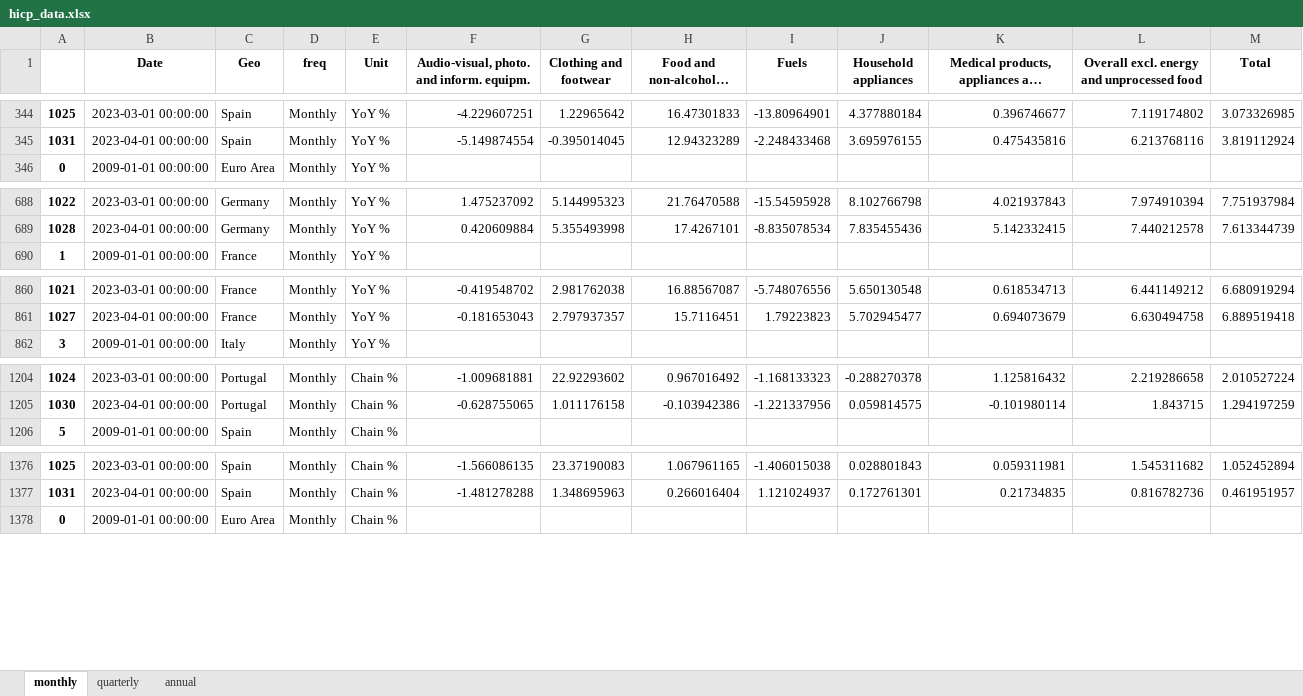
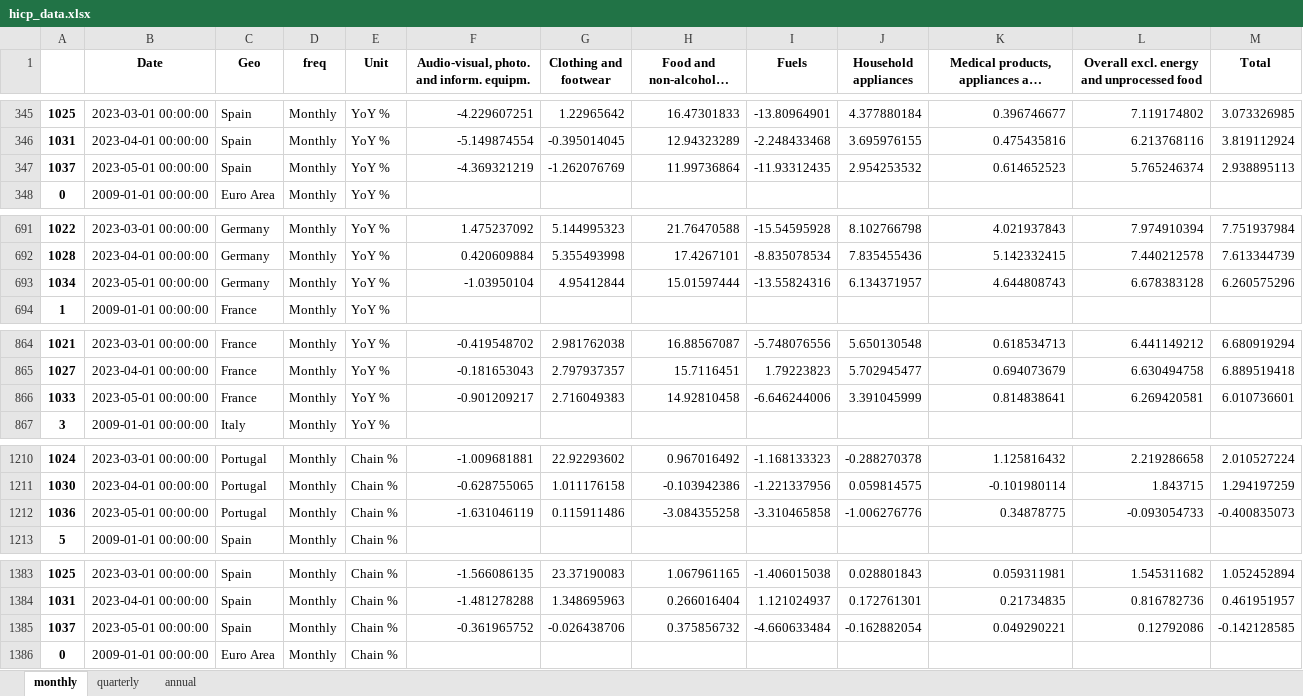
Before and after one commit to pcgsonae/dashboard-retail-pulse, an Excel workbook: hicp_data.xlsx, sheet monthly, drawn as a sheet; only a part is shown, gaps mark what is left out; long unchanged cells end in …; values as stored, in another font and other column widths than the file's, no borders; the diff covers the shown part only; the diff names each change by its address in the sheet, - before the commit and + after, or states it on an @@ line.

```diff
--- a/hicp_data.xlsx (sheet monthly)
+++ b/hicp_data.xlsx (sheet monthly)
+row 347: 1037 | 2023-05-01 00:00:00 | Spain | Monthly | YoY % | -4.369321219 | -1.262076769 | 11.99736864 | -11.93312435 | 2.954253532 | 0.614652523 | 5.765246374 | 2.938895113
+row 693: 1034 | 2023-05-01 00:00:00 | Germany | Monthly | YoY % | -1.03950104 | 4.95412844 | 15.01597444 | -13.55824316 | 6.134371957 | 4.644808743 | 6.678383128 | 6.260575296
+row 866: 1033 | 2023-05-01 00:00:00 | France | Monthly | YoY % | -0.901209217 | 2.716049383 | 14.92810458 | -6.646244006 | 3.391045999 | 0.814838641 | 6.269420581 | 6.010736601
+row 1212: 1036 | 2023-05-01 00:00:00 | Portugal | Monthly | Chain % | -1.631046119 | 0.115911486 | -3.084355258 | -3.310465858 | -1.006276776 | 0.34878775 | -0.093054733 | -0.400835073
+row 1385: 1037 | 2023-05-01 00:00:00 | Spain | Monthly | Chain % | -0.361965752 | -0.026438706 | 0.375856732 | -4.660633484 | -0.162882054 | 0.049290221 | 0.12792086 | -0.142128585
```
Also changed, not shown: 7 added rows and 6 edited cells elsewhere in this sheet, sheet annual, 2 other files.
